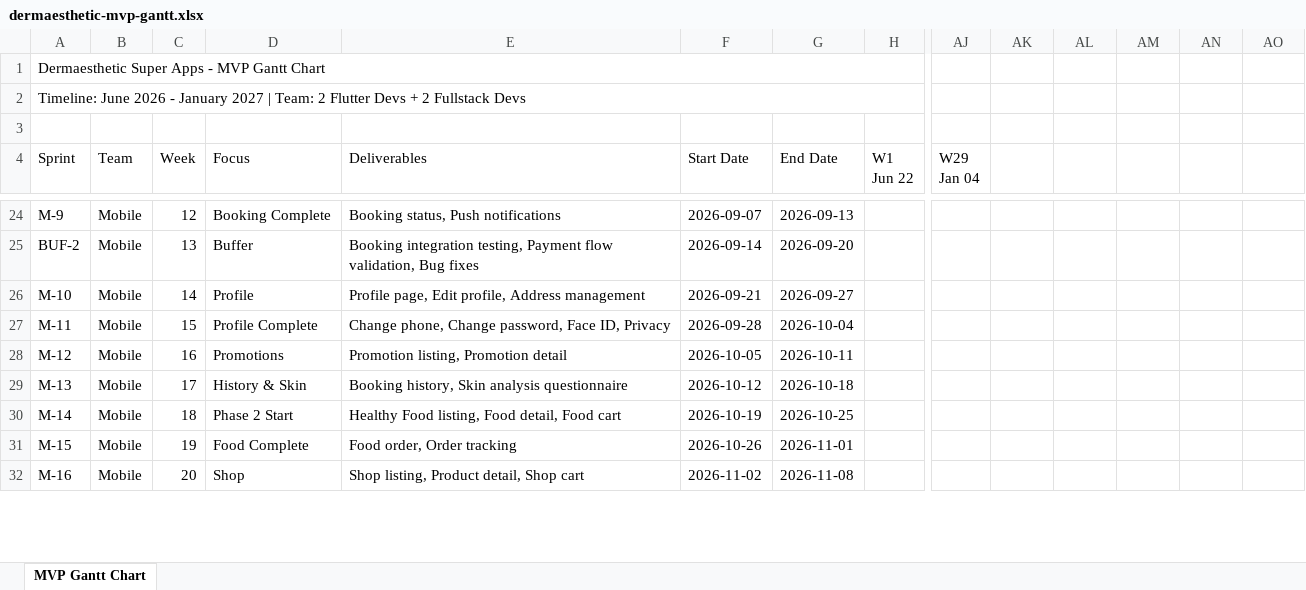
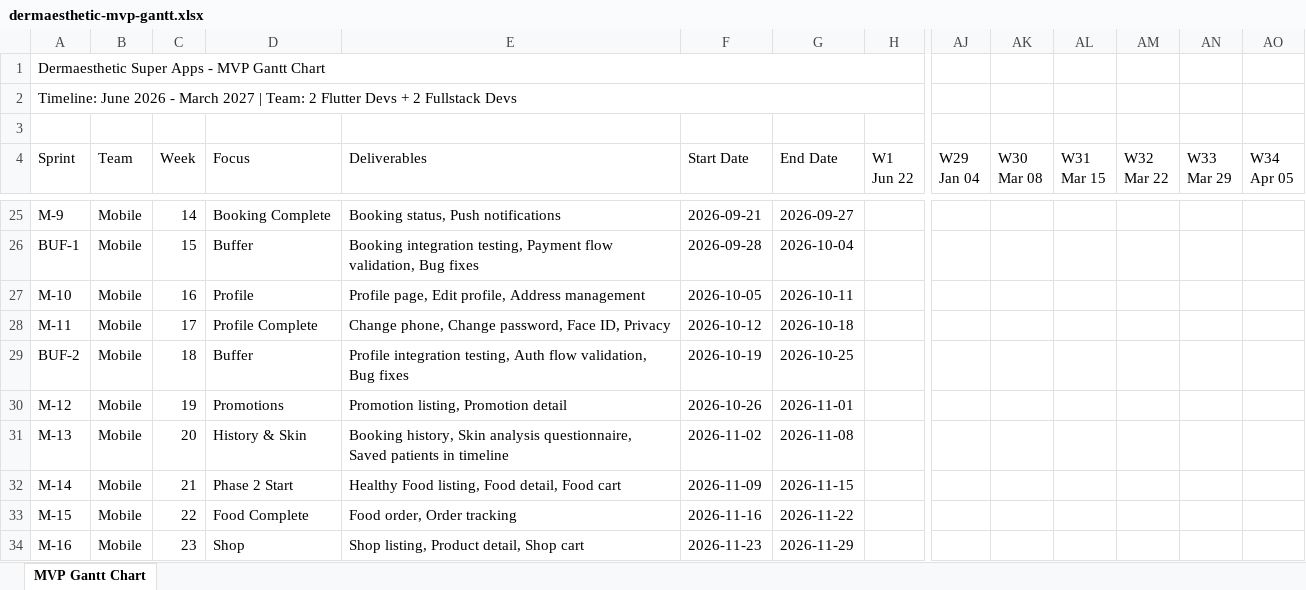
Before and after one commit to dhiazfathra/figma-mcp, an Excel workbook: docs/superpowers/specs/v1/dermaesthetic-mvp-gantt.xlsx, sheet MVP Gantt Chart, drawn as a sheet; only a part is shown, gaps mark what is left out; values as stored, in another font and other column widths than the file's, no cell formats; addresses are those after the commit; rows hold the shown columns only; ↵ is a line break in a cell; the diff covers the shown part only; the diff names each change by its address in the sheet, - before the commit and + after, or states it on an @@ line.

Commit message:
docs: update dermaesthetic mvp gantt chart

```diff
--- a/docs/superpowers/specs/v1/dermaesthetic-mvp-gantt.xlsx (sheet MVP Gantt Chart)
+++ b/docs/superpowers/specs/v1/dermaesthetic-mvp-gantt.xlsx (sheet MVP Gantt Chart)
-A2 (Sprint): …2026 - January 2027 |…
+A2 (Sprint): …2026 - March 2027 |…
-AK4: (empty)
+AK4: W30 ↵ Mar 08
-AL4: (empty)
+AL4: W31 ↵ Mar 15
-AM4: (empty)
+AM4: W32 ↵ Mar 22
-AN4: (empty)
+AN4: W33 ↵ Mar 29
-AO4: (empty)
+AO4: W34 ↵ Apr 05
-C25 (Week): 12
+C25 (Week): 14
-F25 (Start Date): 2026-09-07
+F25 (Start Date): 2026-09-21
-G25 (End Date): 2026-09-13
+G25 (End Date): 2026-09-27
-A26 (Sprint): BUF-2
+A26 (Sprint): BUF-1
-C26 (Week): 13
+C26 (Week): 15
-F26 (Start Date): 2026-09-14
+F26 (Start Date): 2026-09-28
-G26 (End Date): 2026-09-20
+G26 (End Date): 2026-10-04
-C27 (Week): 14
+C27 (Week): 16
-F27 (Start Date): 2026-09-21
+F27 (Start Date): 2026-10-05
-G27 (End Date): 2026-09-27
+G27 (End Date): 2026-10-11
-C28 (Week): 15
+C28 (Week): 17
-F28 (Start Date): 2026-09-28
+F28 (Start Date): 2026-10-12
-G28 (End Date): 2026-10-04
+G28 (End Date): 2026-10-18
+row 29: BUF-2 | Mobile | 18 | Buffer | Profile integration testing, Auth flow validation, Bug fixes | 2026-10-19 | 2026-10-25
-C30 (Week): 16
+C30 (Week): 19
-F30 (Start Date): 2026-10-05
+F30 (Start Date): 2026-10-26
-G30 (End Date): 2026-10-11
+G30 (End Date): 2026-11-01
-C31 (Week): 17
+C31 (Week): 20
-E31 (Deliverables): …Skin analysis questionnaire
+E31 (Deliverables): …Skin analysis questionnaire, Saved patients in timeline
-F31 (Start Date): 2026-10-12
+F31 (Start Date): 2026-11-02
-G31 (End Date): 2026-10-18
+G31 (End Date): 2026-11-08
-C32 (Week): 18
+C32 (Week): 21
-F32 (Start Date): 2026-10-19
+F32 (Start Date): 2026-11-09
-G32 (End Date): 2026-10-25
+G32 (End Date): 2026-11-15
-C33 (Week): 19
+C33 (Week): 22
-F33 (Start Date): 2026-10-26
+F33 (Start Date): 2026-11-16
-G33 (End Date): 2026-11-01
+G33 (End Date): 2026-11-22
-C34 (Week): 20
+C34 (Week): 23
-F34 (Start Date): 2026-11-02
+F34 (Start Date): 2026-11-23
-G34 (End Date): 2026-11-08
+G34 (End Date): 2026-11-29
```
Also changed, not shown: 6 added rows, 3 removed rows and 76 edited cells elsewhere in this sheet, cell formats, 1 other file.
